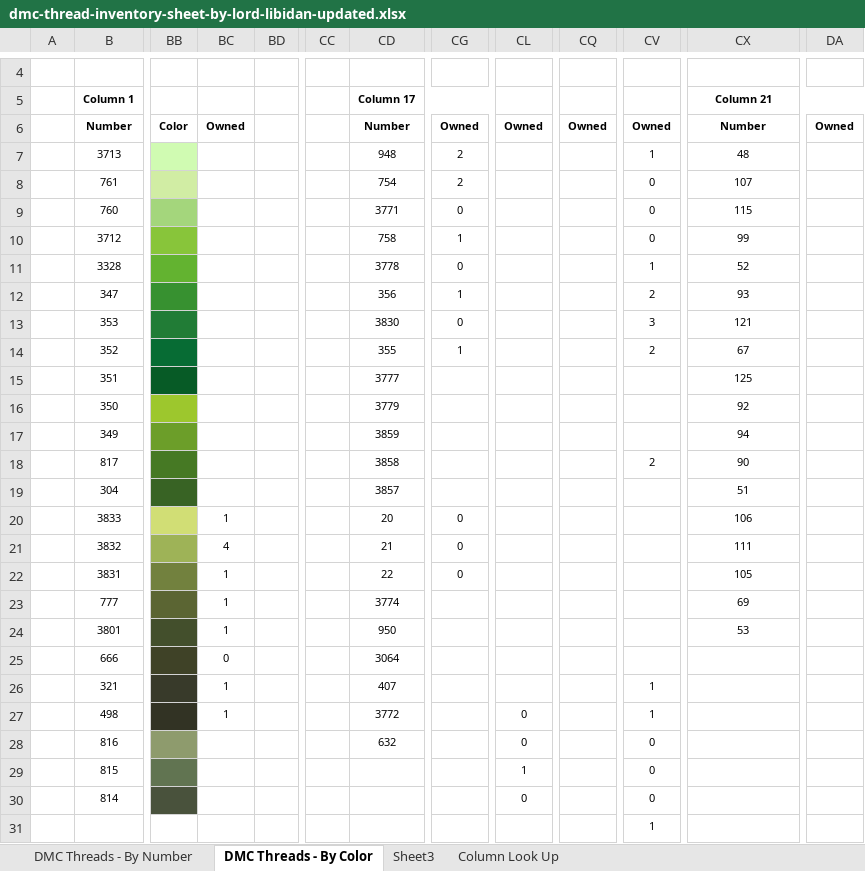
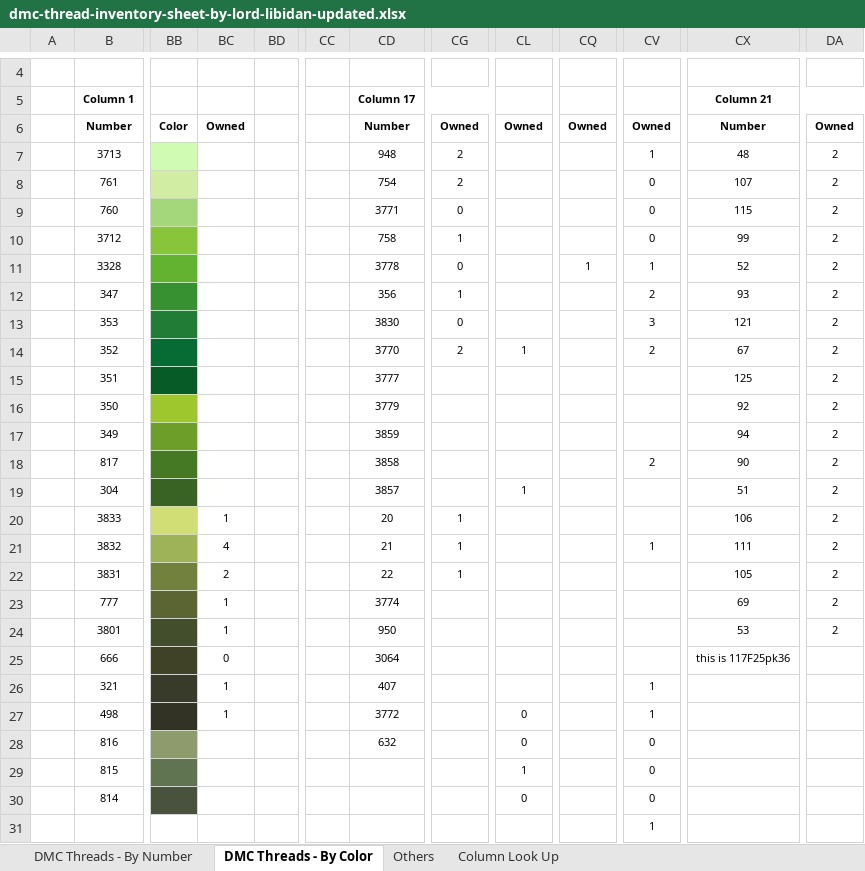
Before and after one commit to elliewix/dmc_thread_tracker, an Excel workbook: dmc-thread-inventory-sheet-by-lord-libidan-updated.xlsx, sheet DMC Threads - By Color, drawn as a sheet; only a part is shown, gaps mark what is left out; values as stored, in another font and other column widths than the file's, no borders; charts and pictures and conditional formats not drawn; the diff names each change by its address in the sheet, - before the commit and + after, or states it on an @@ line.

```diff
--- a/dmc-thread-inventory-sheet-by-lord-libidan-updated.xlsx (sheet DMC Threads - By Color)
+++ b/dmc-thread-inventory-sheet-by-lord-libidan-updated.xlsx (sheet DMC Threads - By Color)
-sheet tab: Sheet3
+sheet tab: Others
-DA7:DA24: (empty)
+DA7:DA24: 2
-CQ11: (empty)
+CQ11: 1
-CD14: 355
+CD14: 3770
-CG14: 1
+CG14: 2
-CL14: (empty)
+CL14: 1
-CL19: (empty)
+CL19: 1
-CG20:CG22: 0
+CG20:CG22: 1
-CV21: (empty)
+CV21: 1
-BC22: 1
+BC22: 2
-CX25: (empty)
+CX25: this is 117F25pk36
```
Also changed, not shown: sheet DMC Threads - By Number, sheet Others, 2 other files.
